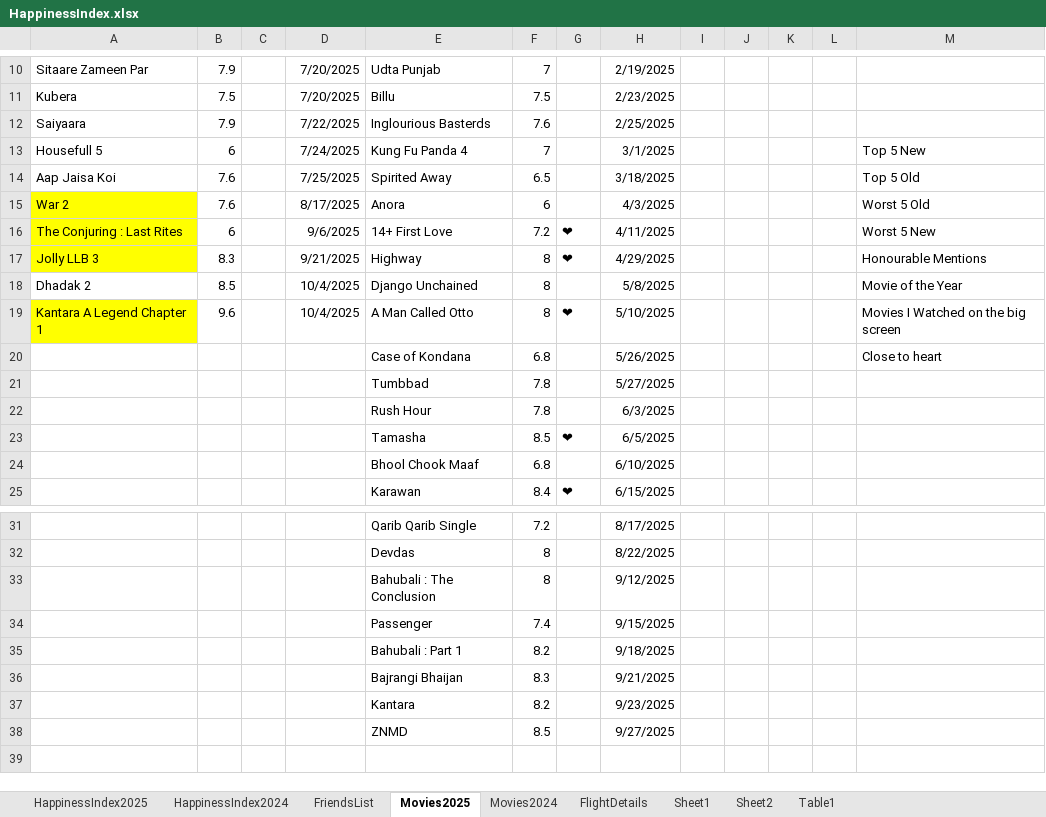
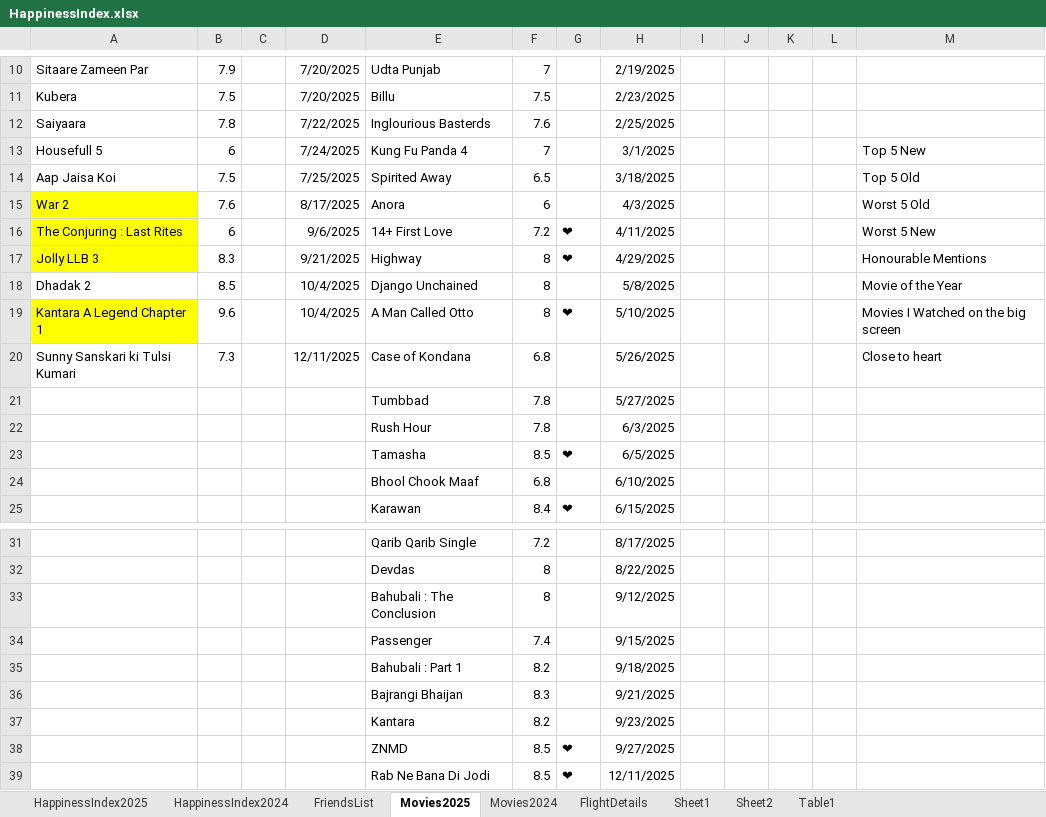
Before and after one commit to Abhinav-1708/Happiness-Index, an Excel workbook: HappinessIndex.xlsx, sheet Movies2025, drawn as a sheet; only a part is shown, gaps mark what is left out; values as stored, in another font and other column widths than the file's, no borders; conditional formats not drawn; the diff names each change by its address in the sheet, - before the commit and + after, or states it on an @@ line.

```diff
--- a/HappinessIndex.xlsx (sheet Movies2025)
+++ b/HappinessIndex.xlsx (sheet Movies2025)
-B12: 7.9
+B12: 7.8
-B14: 7.6
+B14: 7.5
-A20: (empty)
+A20: Sunny Sanskari ki Tulsi Kumari
-B20: (empty)
+B20: 7.3
-D20: (empty)
+D20: 12/11/2025
-G38: (empty)
+G38: ❤
+row 39:  |  |  |  | Rab Ne Bana Di Jodi | 8.5 | ❤ | 12/11/2025
```
Also changed, not shown: sheet HappinessIndex2025, sheet FlightDetails, charts or pictures.
